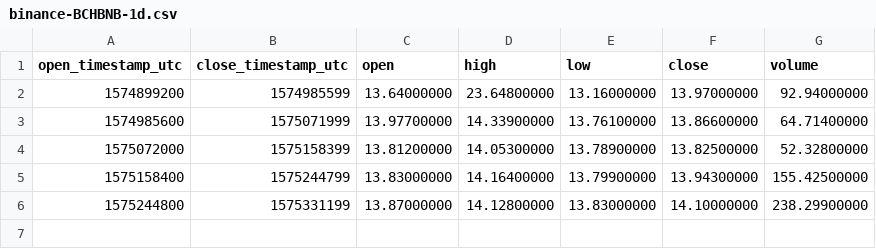
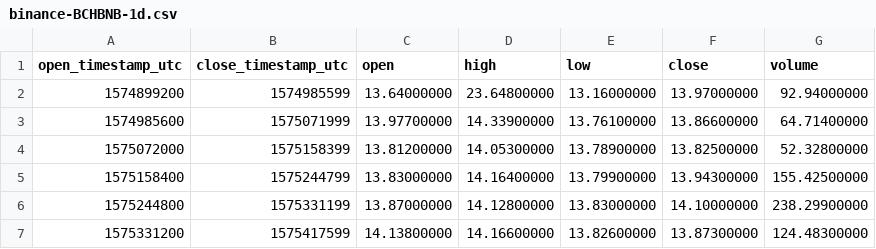
Before and after one commit to cryptobigbro/binance-BCHBNB, a CSV file: binance-BCHBNB-1d.csv, drawn as a sheet; the diff names each change by its address in the sheet, - before the commit and + after, or states it on an @@ line.

```diff
--- a/binance-BCHBNB-1d.csv
+++ b/binance-BCHBNB-1d.csv
+row 7: 1575331200 | 1575417599 | 14.13800000 | 14.16600000 | 13.82600000 | 13.87300000 | 124.48300000
```
Also changed, not shown: binance-BCHBNB-1h.csv, 1 other file.
